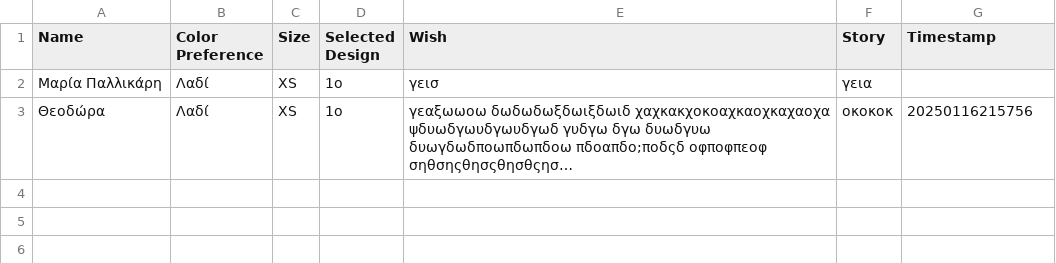
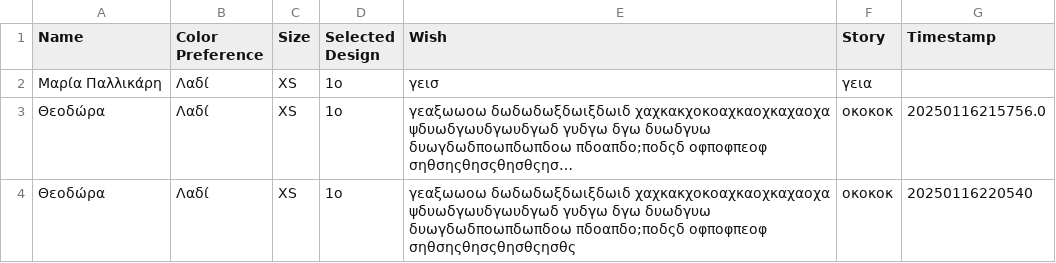
Before and after one commit to GeorgiaChatz/AppTest, a CSV file: data/results.csv, drawn as a sheet; long unchanged cells end in …; the diff names each change by its address in the sheet, - before the commit and + after, or states it on an @@ line.

Commit message:
Append new results

```diff
--- a/data/results.csv
+++ b/data/results.csv
-G3 (Timestamp): 20250116215756
+G3 (Timestamp): 20250116215756.0
+row 4: Θεοδώρα | Λαδί | XS | 1o | γεαξωωοω δωδωδωξδωιξδωιδ χαχκακχοκοαχκαοχκαχαοχα ψδυωδγωυδγωυδγωδ γυδγω δγω δυωδγυω δυωγδωδποωπδωπδοω πδοαπδο;ποδςδ οφποφπεοφ σηθσηςθησςθησθςησθς | οκοκοκ | 20250116220540
```
